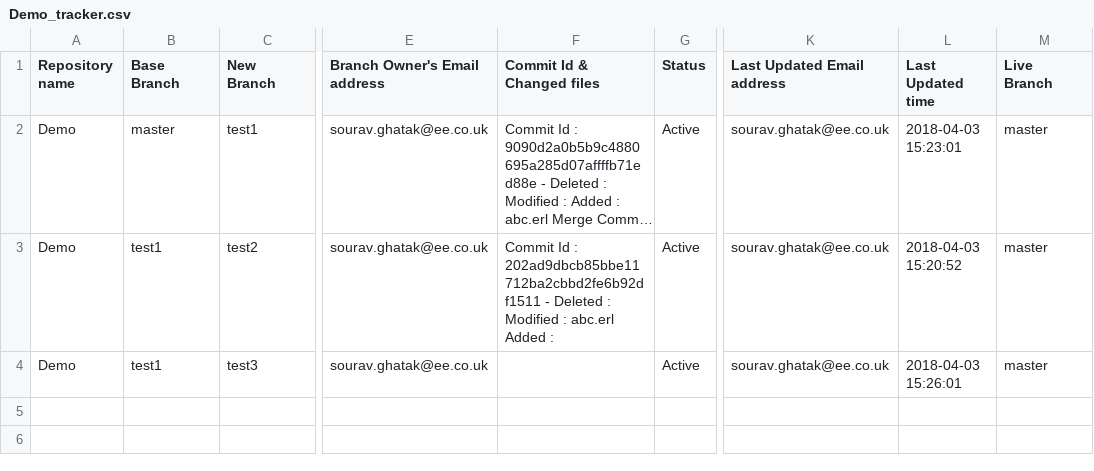
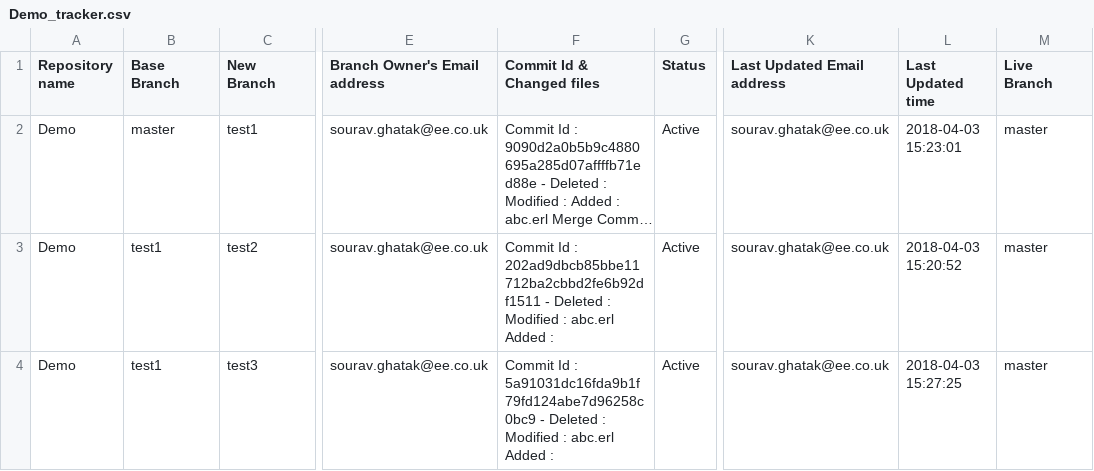
Before and after one commit to souravghatak/Tracker, a CSV file: Demo_tracker.csv, drawn as a sheet; only a part is shown, gaps mark what is left out; long unchanged cells end in …; the diff names each change by its address in the sheet, - before the commit and + after, or states it on an @@ line.

Commit message:
Code push to test3 branch

```diff
--- a/Demo_tracker.csv
+++ b/Demo_tracker.csv
-F4 (Commit Id & Changed files): (empty)
+F4 (Commit Id & Changed files): Commit Id : 5a91031dc16fda9b1f79fd124abe7d96258c0bc9 - Deleted : Modified : abc.erl Added :
-L4 (Last Updated time): 2018-04-03 15:26:01
+L4 (Last Updated time): 2018-04-03 15:27:25
```
